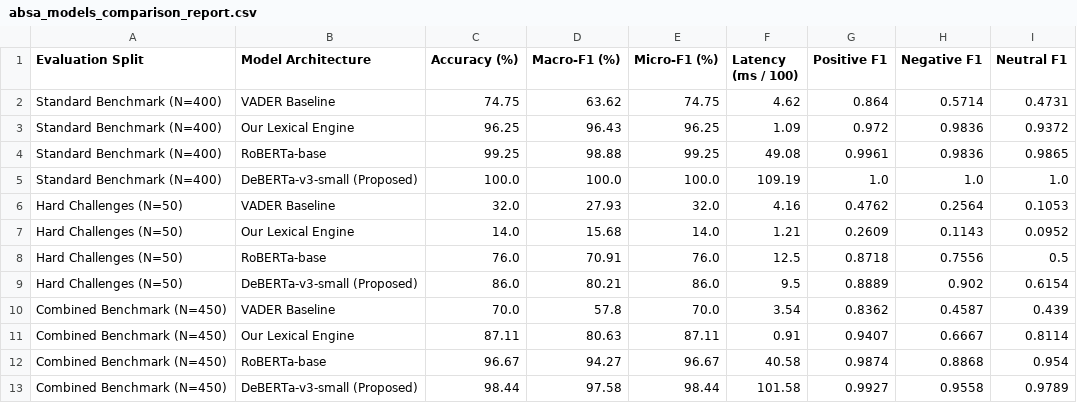
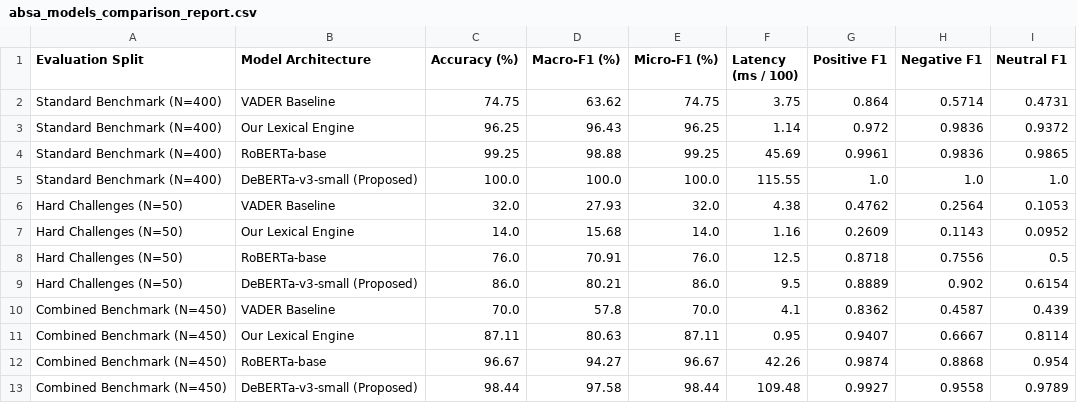
Before and after one commit to Kavindu03-dev/J26-DS-345, a CSV file: services/c1-review-engine/data/processed/absa_models_comparison_report.csv, drawn as a sheet.

```diff
--- a/services/c1-review-engine/data/processed/absa_models_comparison_report.csv
+++ b/services/c1-review-engine/data/processed/absa_models_comparison_report.csv
@@ -1,13 +1,13 @@
 Evaluation Split,Model Architecture,Accuracy (%),Macro-F1 (%),Micro-F1 (%),Latency (ms / 100),Positive F1,Negative F1,Neutral F1
-Standard Benchmark (N=400),VADER Baseline,74.75,63.62,74.75,4.62,0.864,0.5714,0.4731
-Standard Benchmark (N=400),Our Lexical Engine,96.25,96.43,96.25,1.09,0.972,0.9836,0.9372
-Standard Benchmark (N=400),RoBERTa-base,99.25,98.88,99.25,49.08,0.9961,0.9836,0.9865
-Standard Benchmark (N=400),DeBERTa-v3-small (Proposed),100.0,100.0,100.0,109.19,1.0,1.0,1.0
-Hard Challenges (N=50),VADER Baseline,32.0,27.93,32.0,4.16,0.4762,0.2564,0.1053
-Hard Challenges (N=50),Our Lexical Engine,14.0,15.68,14.0,1.21,0.2609,0.1143,0.0952
+Standard Benchmark (N=400),VADER Baseline,74.75,63.62,74.75,3.75,0.864,0.5714,0.4731
+Standard Benchmark (N=400),Our Lexical Engine,96.25,96.43,96.25,1.14,0.972,0.9836,0.9372
+Standard Benchmark (N=400),RoBERTa-base,99.25,98.88,99.25,45.69,0.9961,0.9836,0.9865
+Standard Benchmark (N=400),DeBERTa-v3-small (Proposed),100.0,100.0,100.0,115.55,1.0,1.0,1.0
+Hard Challenges (N=50),VADER Baseline,32.0,27.93,32.0,4.38,0.4762,0.2564,0.1053
+Hard Challenges (N=50),Our Lexical Engine,14.0,15.68,14.0,1.16,0.2609,0.1143,0.0952
 Hard Challenges (N=50),RoBERTa-base,76.0,70.91,76.0,12.5,0.8718,0.7556,0.5
 Hard Challenges (N=50),DeBERTa-v3-small (Proposed),86.0,80.21,86.0,9.5,0.8889,0.902,0.6154
-Combined Benchmark (N=450),VADER Baseline,70.0,57.8,70.0,3.54,0.8362,0.4587,0.439
-Combined Benchmark (N=450),Our Lexical Engine,87.11,80.63,87.11,0.91,0.9407,0.6667,0.8114
-Combined Benchmark (N=450),RoBERTa-base,96.67,94.27,96.67,40.58,0.9874,0.8868,0.954
-Combined Benchmark (N=450),DeBERTa-v3-small (Proposed),98.44,97.58,98.44,101.58,0.9927,0.9558,0.9789
+Combined Benchmark (N=450),VADER Baseline,70.0,57.8,70.0,4.1,0.8362,0.4587,0.439
+Combined Benchmark (N=450),Our Lexical Engine,87.11,80.63,87.11,0.95,0.9407,0.6667,0.8114
+Combined Benchmark (N=450),RoBERTa-base,96.67,94.27,96.67,42.26,0.9874,0.8868,0.954
+Combined Benchmark (N=450),DeBERTa-v3-small (Proposed),98.44,97.58,98.44,109.48,0.9927,0.9558,0.9789
```
Also changed, not shown: services/c1-review-engine/data/processed/ground_truth_annotated_hospitality.csv, services/c1-review-engine/data/processed/trust_classifier_ablation_report.csv, 18 other files.
